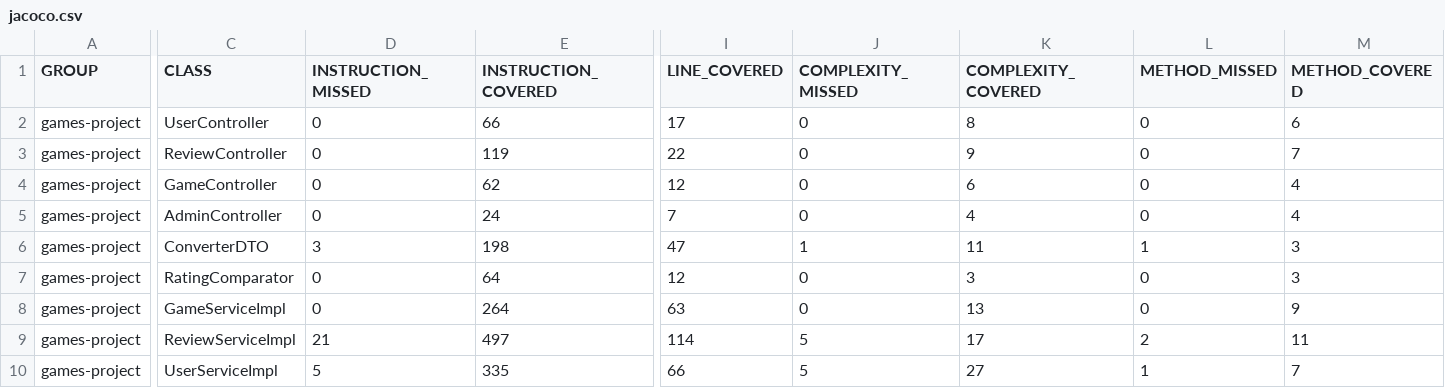
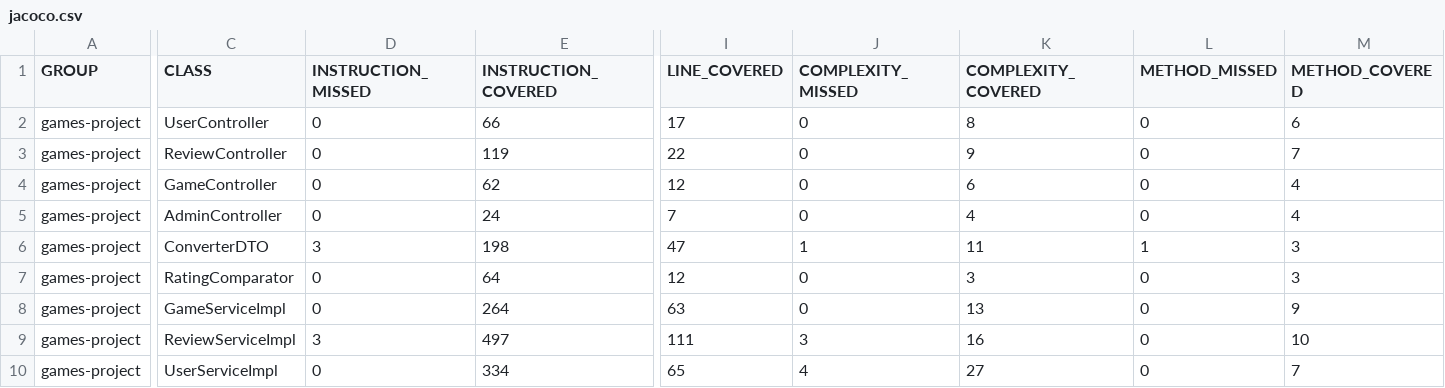
Before and after one commit to FrancescoTorino1999/PlayWiseDependability, a CSV file: Risultati/jacoco/jacoco.csv, drawn as a sheet; only a part is shown, gaps mark what is left out; the diff names each change by its address in the sheet, - before the commit and + after, or states it on an @@ line.

```diff
--- a/Risultati/jacoco/jacoco.csv
+++ b/Risultati/jacoco/jacoco.csv
-D9 (INSTRUCTION_MISSED): 21
+D9 (INSTRUCTION_MISSED): 3
-I9 (LINE_COVERED): 114
+I9 (LINE_COVERED): 111
-J9 (COMPLEXITY_MISSED): 5
+J9 (COMPLEXITY_MISSED): 3
-K9 (COMPLEXITY_COVERED): 17
+K9 (COMPLEXITY_COVERED): 16
-L9 (METHOD_MISSED): 2
+L9 (METHOD_MISSED): 0
-M9 (METHOD_COVERED): 11
+M9 (METHOD_COVERED): 10
-D10 (INSTRUCTION_MISSED): 5
+D10 (INSTRUCTION_MISSED): 0
-E10 (INSTRUCTION_COVERED): 335
+E10 (INSTRUCTION_COVERED): 334
-I10 (LINE_COVERED): 66
+I10 (LINE_COVERED): 65
-J10 (COMPLEXITY_MISSED): 5
+J10 (COMPLEXITY_MISSED): 4
-L10 (METHOD_MISSED): 1
+L10 (METHOD_MISSED): 0
```
Also changed, not shown: 27 other files.
